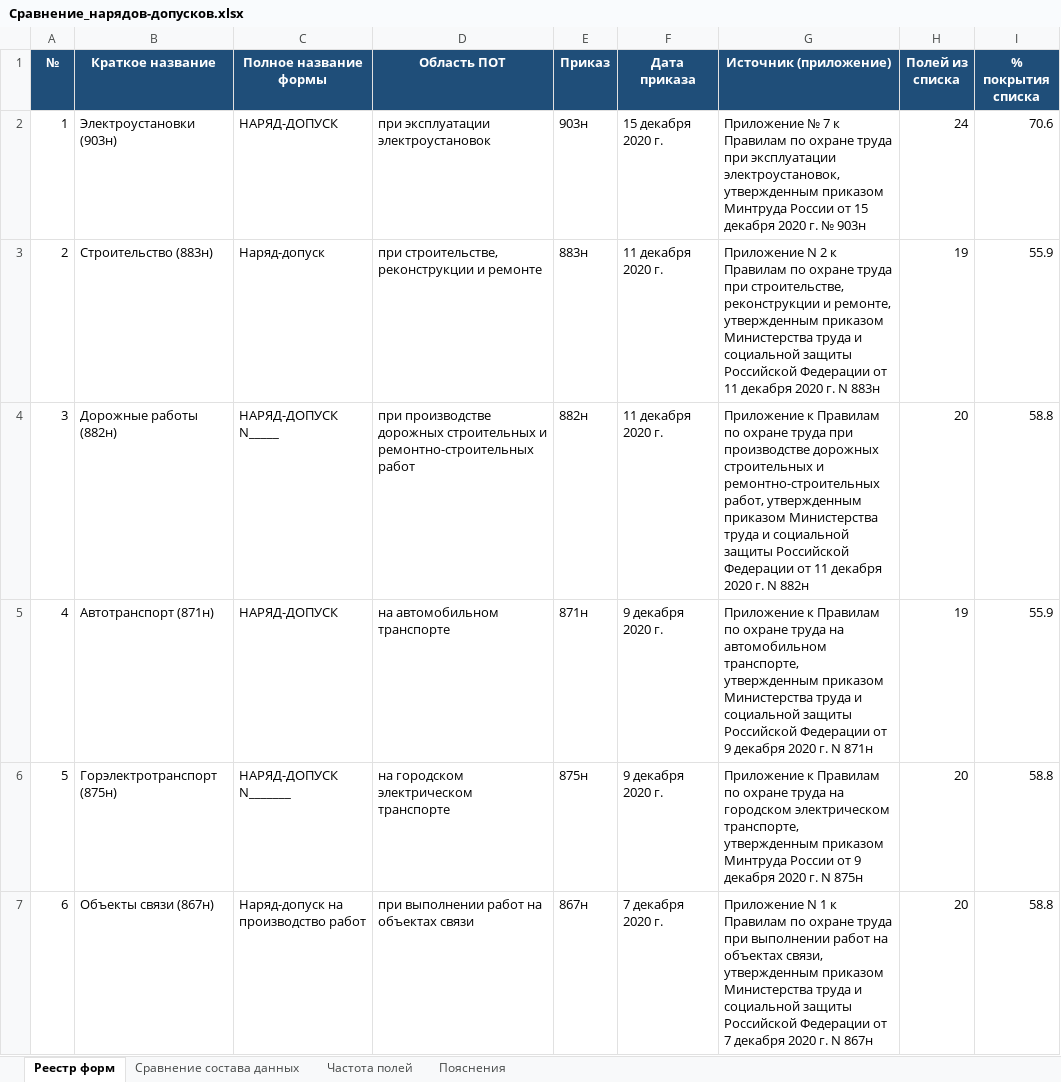
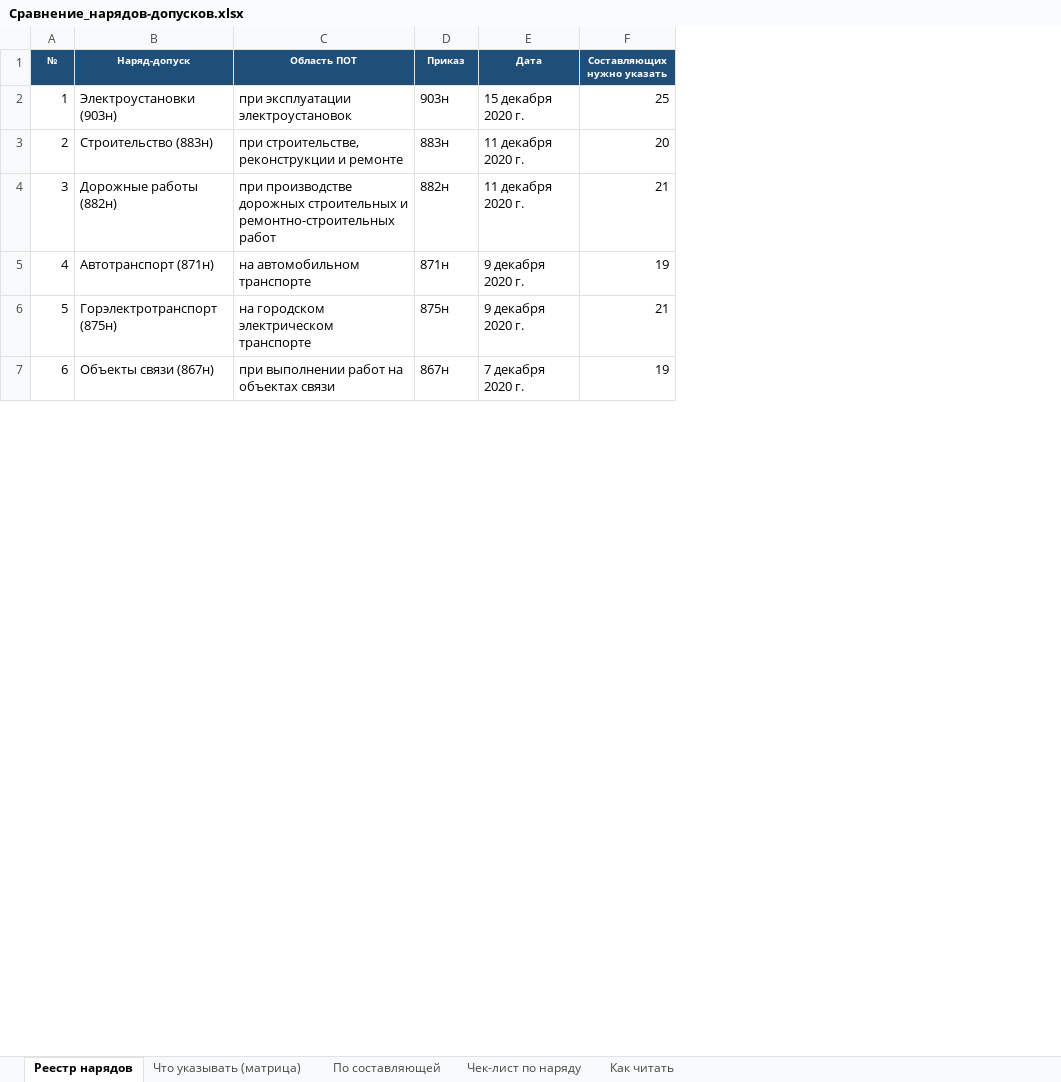
Before and after one commit to lysakalenushka-hash/-, an Excel workbook: Сравнение_нарядов-допусков.xlsx, sheet Реестр нарядов, drawn as a sheet; only a part is shown; values as stored, in another font and other column widths than the file's, no borders; removed rows and columns are numbered as before the commit, all else as after; the diff covers the shown part only; the diff names each change by its address in the sheet, - before the commit and + after, or states it on an @@ line.

```diff
--- a/Сравнение_нарядов-допусков.xlsx (sheet Реестр нарядов)
+++ b/Сравнение_нарядов-допусков.xlsx (sheet Реестр нарядов)
-sheet tab: Реестр форм
+sheet tab: Реестр нарядов
-sheet tab: Сравнение состава данных
+sheet tab: Что указывать (матрица)
-sheet tab: Частота полей
+sheet tab: По составляющей
-sheet tab: Пояснения
+sheet tab: Чек-лист по наряду
+sheet tab: Как читать
-column C (Полное название формы), rows 2-7: НАРЯД-ДОПУСК | Наряд-допуск | НАРЯД-ДОПУСК N_____ | НАРЯД-ДОПУСК | НАРЯД-ДОПУСК N_______ | Наряд-допуск на производство работ
-column G (Источник (приложение)), rows 2-7: Приложение № 7 к Правилам по охране труда при эксплуатации электроустановок, утвержденным приказом Минтруда России от 15 декабря 2020 г. № 903н | Приложение N 2 к Правилам по охране труда при строительстве, реконструкции и ремонте, утвержденным приказом Министерства труда и социальной защиты Российской Федерации от 11 декабря 2020 г. N 883н | Приложение к Правилам по охране труда при производстве дорожных строительных и ремонтно-строительных работ, утвержденным приказом Министерства труда и социальной защиты Российской Федерации от 11 декабря 2020 г. N 882н | Приложение к Правилам по охране труда на автомобильном транспорте, утвержденным приказом Министерства труда и социальной защиты Российской Федерации от 9 декабря 2020 г. N 871н | Приложение к Правилам по охране труда на городском электрическом транспорте, утвержденным приказом Минтруда России от 9 декабря 2020 г. N 875н | Приложение N 1 к Правилам по охране труда при выполнении работ на объектах связи, утвержденным приказом Министерства труда и социальной защиты Российской Федерации от 7 декабря 2020 г. N 867н
-column H (Полей из списка), rows 2-7: 24 | 19 | 20 | 19 | 20 | 20
-column I (% покрытия списка), rows 2-7: 70.6 | 55.9 | 58.8 | 55.9 | 58.8 | 58.8
+column F (Составляющих нужно указать), rows 2-7: 25 | 20 | 21 | 19 | 21 | 19
@@ A1:B1 text size: smaller @@
-B1: Краткое название
+B1: Наряд-допуск
@@ C1:E1 text size: smaller @@
-E1: Дата приказа
+E1: Дата
```
Also changed, not shown: 5 edited cells elsewhere in this sheet, sheet Что указывать (матрица), sheet По составляющей, sheet Чек-лист по наряду, 1 other file.
